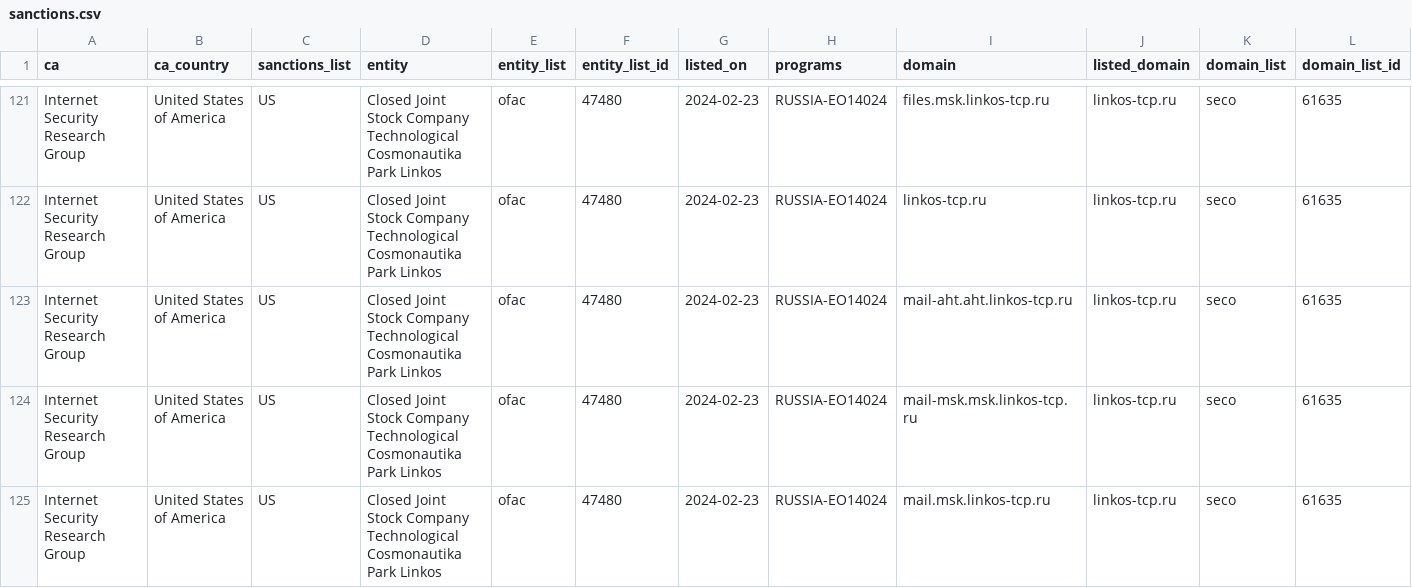
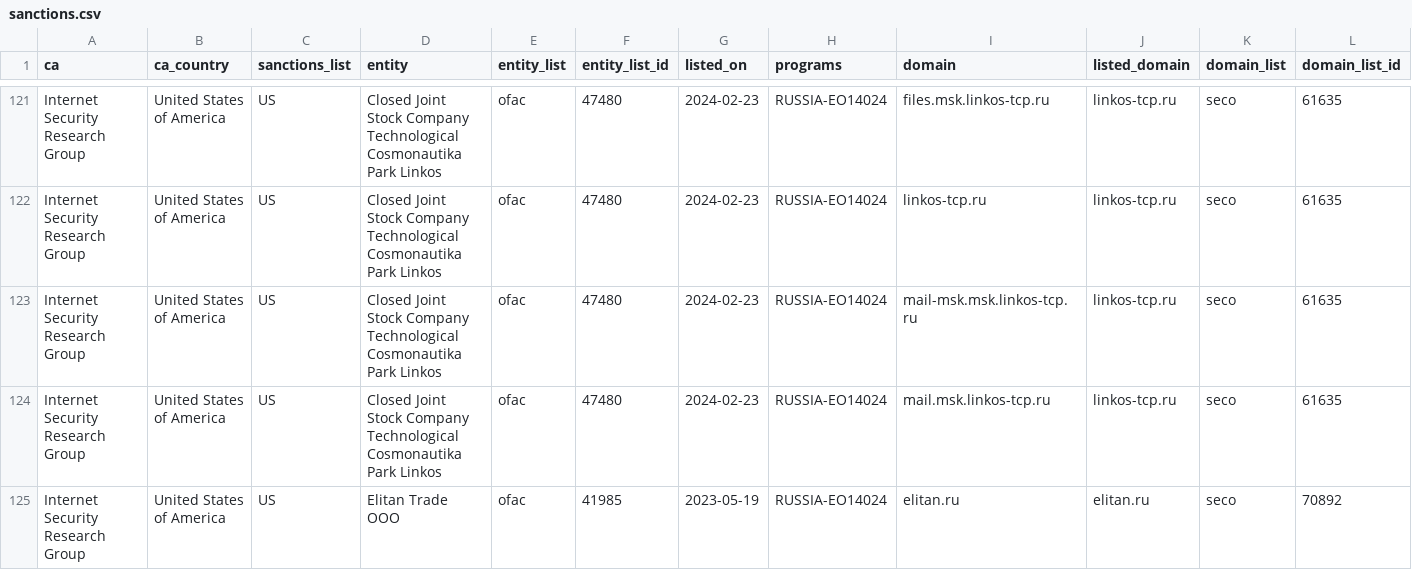
Before and after one commit to Sec-Wayne/ct-sanctions-watch, a CSV file: sanctions.csv, drawn as a sheet; only a part is shown, gaps mark what is left out; the shorter side is filled out with more unchanged rows; rows hold the shown columns only; the diff names each change by its address in the sheet, - before the commit and + after, or states it on an @@ line.

Commit message:
Removed certs for Internet Security Research Group x1

```diff
--- a/sanctions.csv
+++ b/sanctions.csv
-row 123: Internet Security Research Group | United States of America | US | Closed Joint Stock Company Technological Cosmonautika Park Linkos | ofac | 47480 | 2024-02-23 | RUSSIA-EO14024 | mail-aht.aht.linkos-tcp.ru | linkos-tcp.ru | seco | 61635
```
Also changed, not shown: 3 other files.
